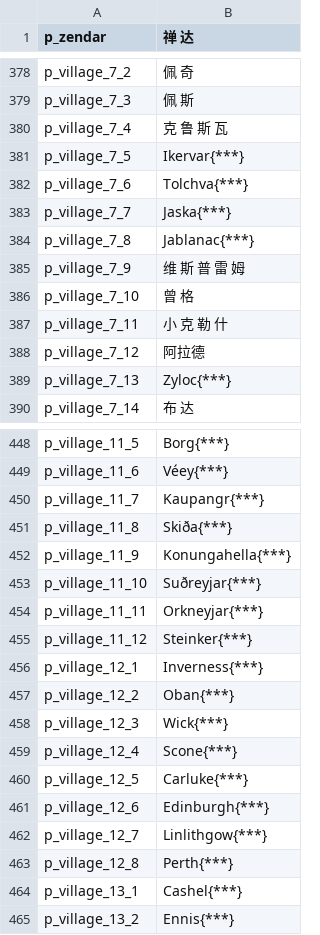
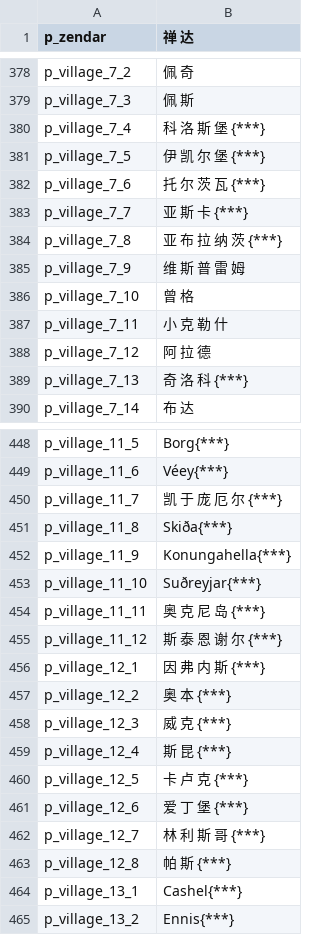
Before and after one commit to zac123456789123/mountblade-ad1257svn-chinese-translation, a CSV file: cns/parties.csv, drawn as a sheet; only a part is shown, gaps mark what is left out; the diff covers the shown part only.

Commit message:
地名汉化匈牙利、苏格兰全部

```diff
--- a/cns/parties.csv
+++ b/cns/parties.csv
@@ -379,7 +379,7 @@ p_village_7_2|佩 奇
 p_village_7_3|佩 斯
-p_village_7_4|克 鲁 斯 瓦
-p_village_7_5|Ikervar{***}
-p_village_7_6|Tolchva{***}
-p_village_7_7|Jaska{***}
-p_village_7_8|Jablanac{***}
+p_village_7_4|科 洛 斯 堡 {***}
+p_village_7_5|伊 凯 尔 堡 {***}
+p_village_7_6|托 尔 茨 瓦 {***}
+p_village_7_7|亚 斯 卡 {***}
+p_village_7_8|亚 布 拉 纳 茨 {***}
 p_village_7_9|维 斯 普 雷 姆
@@ -387,4 +387,4 @@ p_village_7_10|曾 格
 p_village_7_11|小 克 勒 什
-p_village_7_12|阿拉德
-p_village_7_13|Zyloc{***}
+p_village_7_12|阿 拉 德
+p_village_7_13|奇 洛 科 {***}
 p_village_7_14|布 达
@@ -449,3 +449,3 @@ p_village_11_5|Borg{***}
 p_village_11_6|Véey{***}
-p_village_11_7|Kaupangr{***}
+p_village_11_7|凯 于 庞 厄 尔 {***}
 p_village_11_8|Skiða{***}
@@ -453,12 +453,12 @@ p_village_11_9|Konungahella{***}
 p_village_11_10|Suðreyjar{***}
-p_village_11_11|Orkneyjar{***}
-p_village_11_12|Steinker{***}
-p_village_12_1|Inverness{***}
-p_village_12_2|Oban{***}
-p_village_12_3|Wick{***}
-p_village_12_4|Scone{***}
-p_village_12_5|Carluke{***}
-p_village_12_6|Edinburgh{***}
-p_village_12_7|Linlithgow{***}
-p_village_12_8|Perth{***}
+p_village_11_11|奥 克 尼 岛 {***}
+p_village_11_12|斯 泰 恩 谢 尔 {***}
+p_village_12_1|因 弗 内 斯 {***}
+p_village_12_2|奥 本 {***}
+p_village_12_3|威 克 {***}
+p_village_12_4|斯 昆 {***}
+p_village_12_5|卡 卢 克 {***}
+p_village_12_6|爱 丁 堡 {***}
+p_village_12_7|林 利 斯 哥 {***}
+p_village_12_8|帕 斯 {***}
 p_village_13_1|Cashel{***}
```
Also changed, not shown: 4 edited cells elsewhere in this file.
